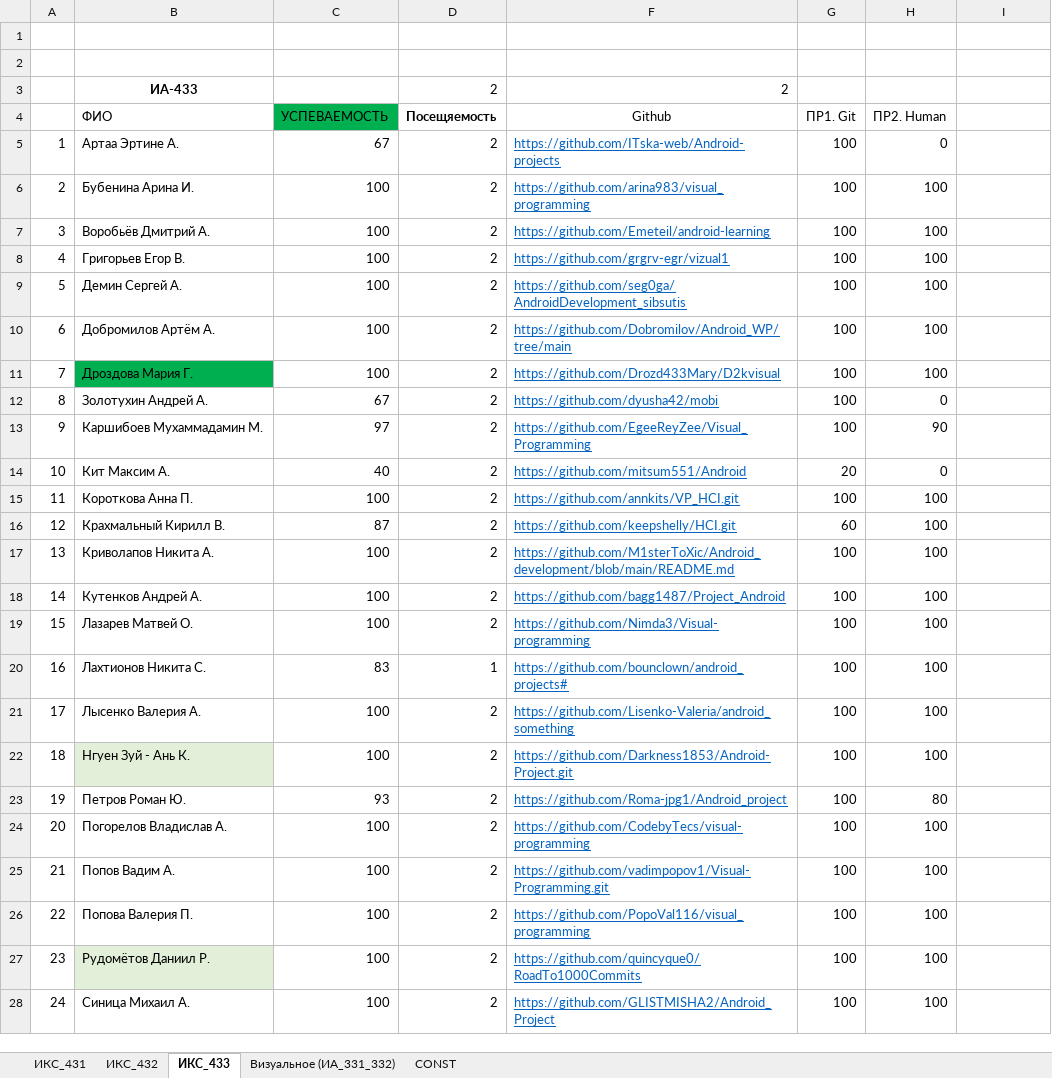
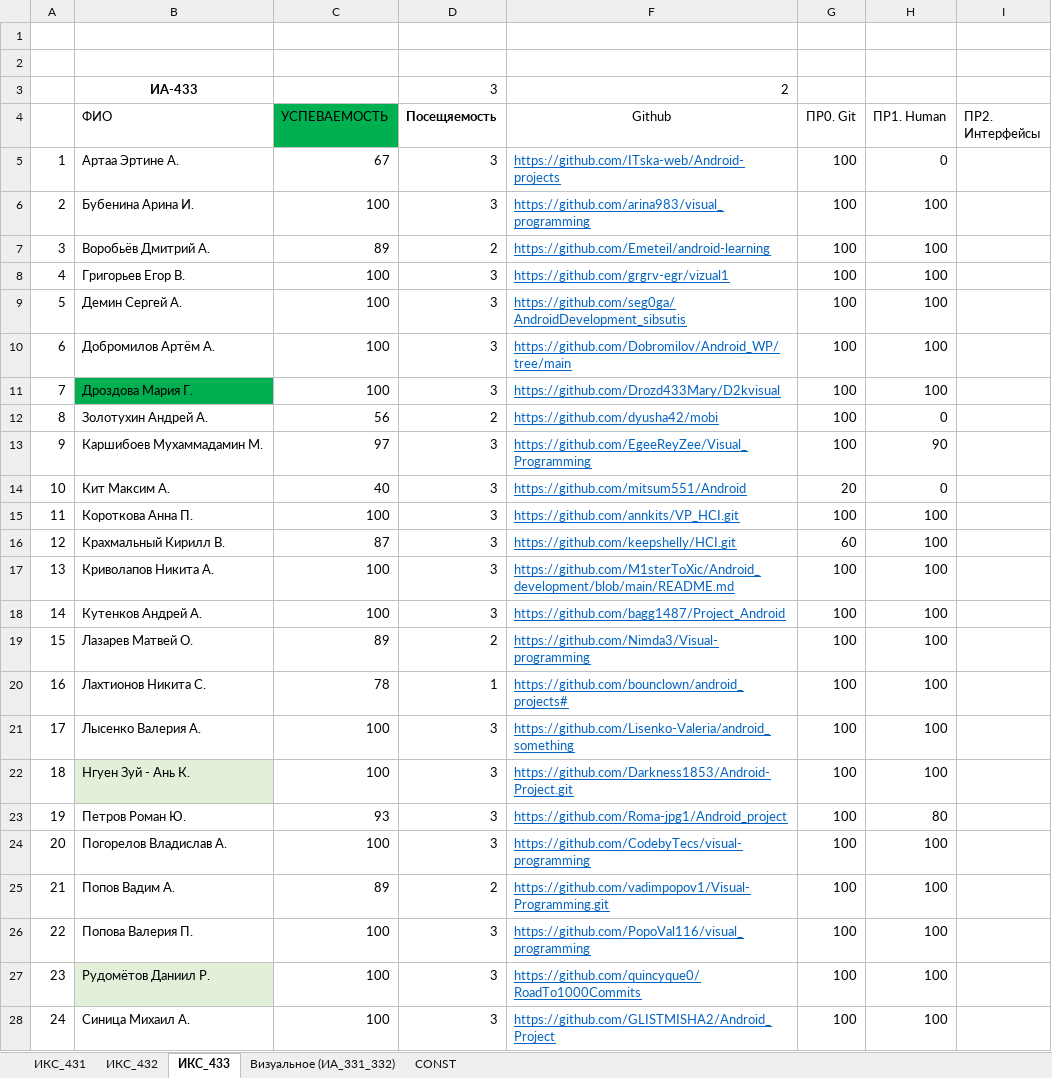
Before and after one commit to TelecomDep/notes, an Excel workbook: students/Студенты.xlsx, sheet ИКС_433, drawn as a sheet; only a part is shown; values as stored, in another font and other column widths than the file's, no borders; the diff covers the shown part only; the diff names each change by its address in the sheet, - before the commit and + after, or states it on an @@ line.

Commit message:
update

```diff
--- a/students/Студенты.xlsx (sheet ИКС_433)
+++ b/students/Студенты.xlsx (sheet ИКС_433)
-D3 (Посещяемость): 2
+D3 (Посещяемость): 3
-G4: ПР1. Git
+G4: ПР0. Git
-H4: ПР2. Human
+H4: ПР1. Human
-I4: (empty)
+I4: ПР2. Интерфейсы
-D5:D6 (Посещяемость): 2
+D5:D6 (Посещяемость): 3
-C7 (УСПЕВАЕМОСТЬ): 100
+C7 (УСПЕВАЕМОСТЬ): 89
-D8:D11 (Посещяемость): 2
+D8:D11 (Посещяемость): 3
-C12 (УСПЕВАЕМОСТЬ): 67
+C12 (УСПЕВАЕМОСТЬ): 56
-D13:D18 (Посещяемость): 2
+D13:D18 (Посещяемость): 3
-C19 (УСПЕВАЕМОСТЬ): 100
+C19 (УСПЕВАЕМОСТЬ): 89
-C20 (УСПЕВАЕМОСТЬ): 83
+C20 (УСПЕВАЕМОСТЬ): 78
-D21:D24 (Посещяемость): 2
+D21:D24 (Посещяемость): 3
-C25 (УСПЕВАЕМОСТЬ): 100
+C25 (УСПЕВАЕМОСТЬ): 89
-D26:D28 (Посещяемость): 2
+D26:D28 (Посещяемость): 3
```
Also changed, not shown: 2 edited cells elsewhere in this sheet.
